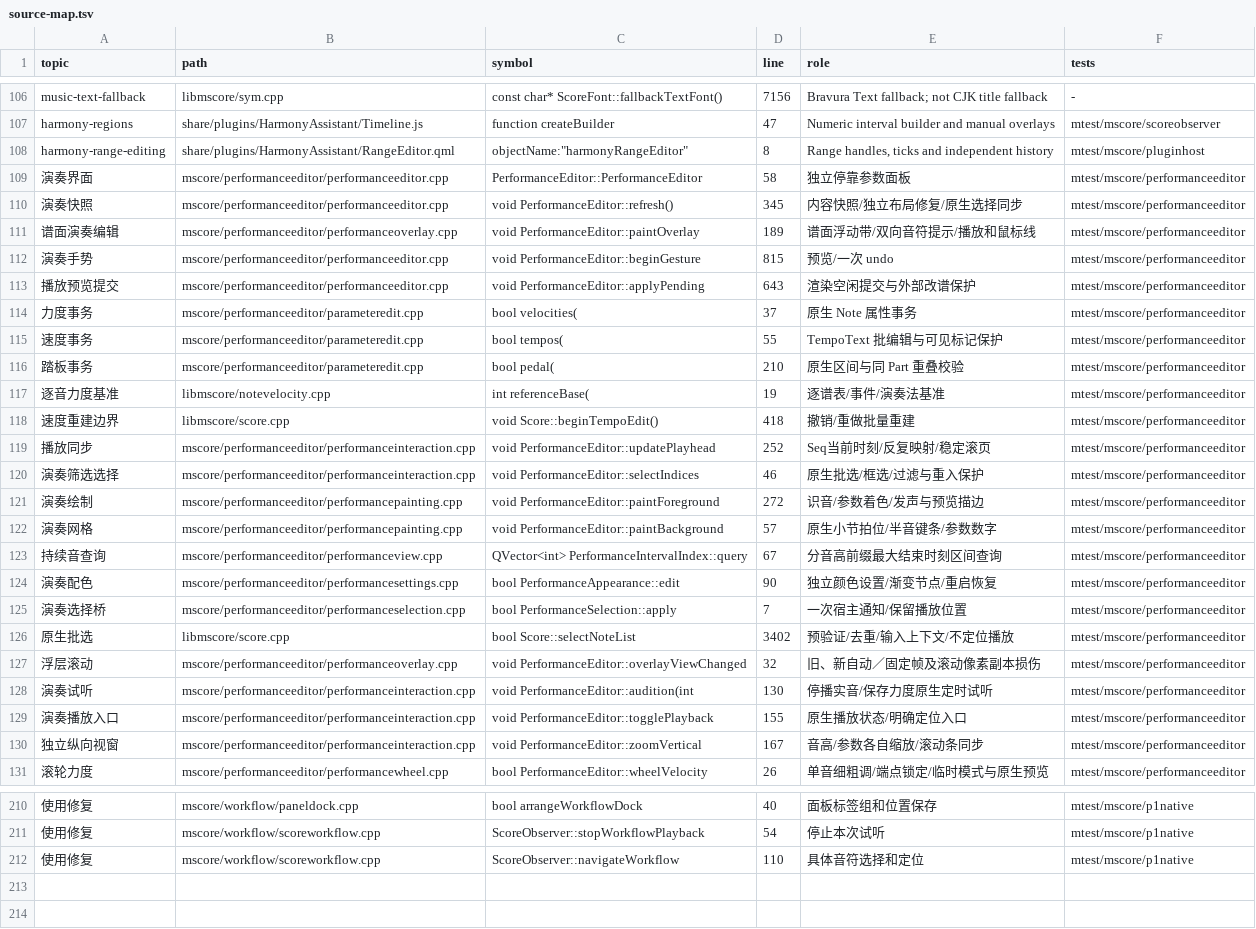
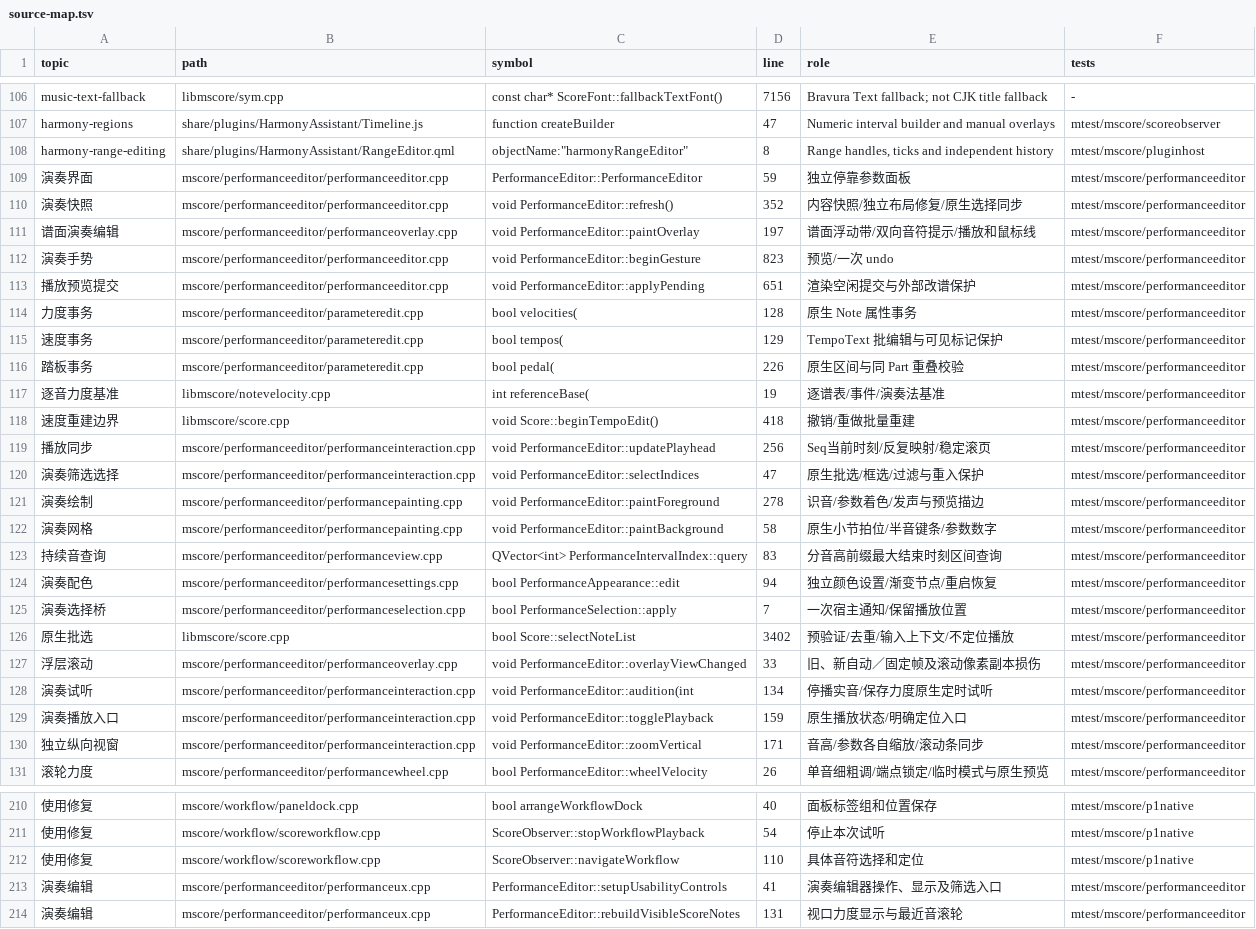
Before and after one commit to Freddd13/MuseScore, a TSV file: personal/docs/source-map.tsv, drawn as a sheet; only a part is shown, gaps mark what is left out; the diff covers the shown part only; the diff names each change by its address in the sheet, - before the commit and + after, or states it on an @@ line.

Commit message:
fix(performance): reliable note picking and compact editing controls

```diff
--- a/personal/docs/source-map.tsv
+++ b/personal/docs/source-map.tsv
-D109 (line): 58
+D109 (line): 59
-D110 (line): 345
+D110 (line): 352
-D111 (line): 189
+D111 (line): 197
-D112 (line): 815
+D112 (line): 823
-D113 (line): 643
+D113 (line): 651
-D114 (line): 37
+D114 (line): 128
-D115 (line): 55
+D115 (line): 129
-D116 (line): 210
+D116 (line): 226
-D119 (line): 252
+D119 (line): 256
-D120 (line): 46
+D120 (line): 47
-D121 (line): 272
+D121 (line): 278
-D122 (line): 57
+D122 (line): 58
-D123 (line): 67
+D123 (line): 83
-D124 (line): 90
+D124 (line): 94
-D127 (line): 32
+D127 (line): 33
-D128 (line): 130
+D128 (line): 134
-D129 (line): 155
+D129 (line): 159
-D130 (line): 167
+D130 (line): 171
+row 213: 演奏编辑 | mscore/performanceeditor/performanceux.cpp | PerformanceEditor::setupUsabilityControls | 41 | 演奏编辑器操作、显示及筛选入口 | mtest/mscore/performanceeditor
+row 214: 演奏编辑 | mscore/performanceeditor/performanceux.cpp | PerformanceEditor::rebuildVisibleScoreNotes | 131 | 视口力度显示与最近音滚轮 | mtest/mscore/performanceeditor
```
Also changed, not shown: 15 edited cells elsewhere in this file, 21 other files.
